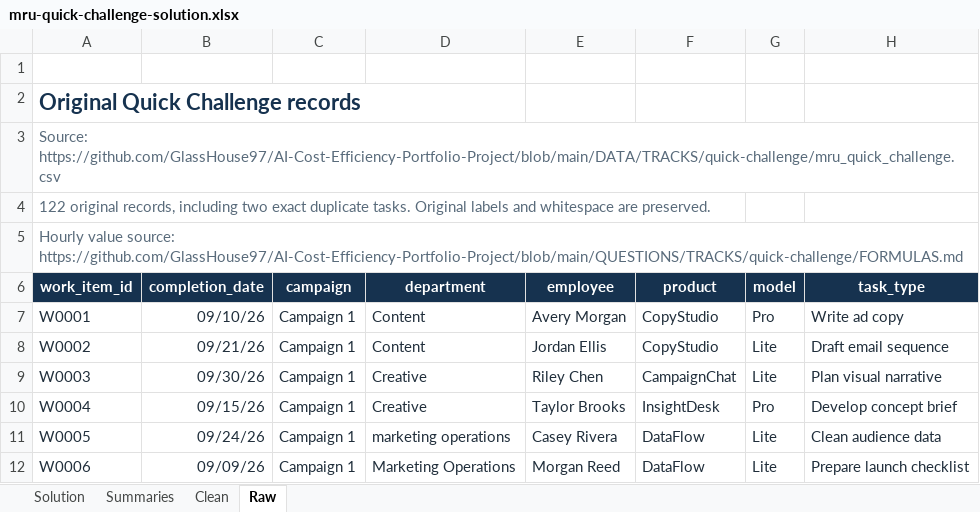
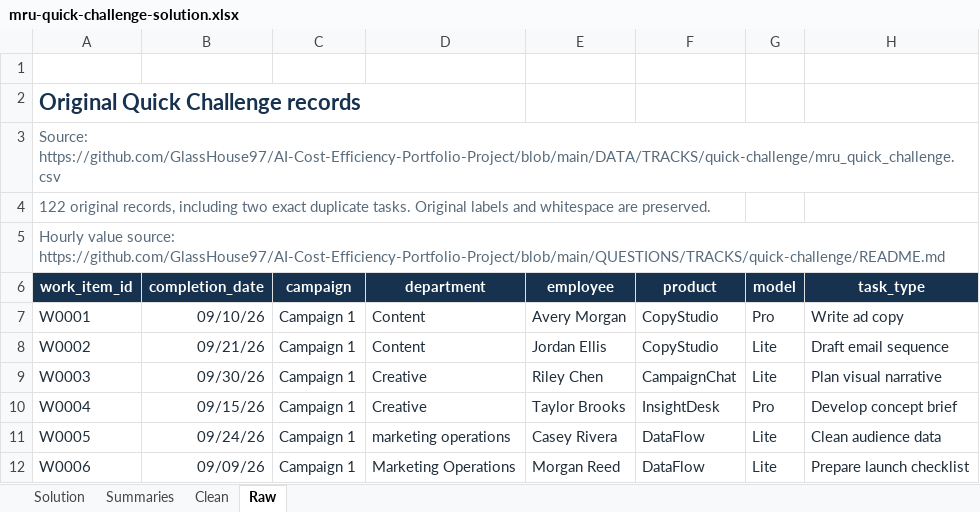
Before and after one commit to GlassHouse97/AI-Cost-Efficiency-Portfolio-Project, an Excel workbook: SOLUTION/TRACKS/quick-challenge/mru-quick-challenge-solution.xlsx, sheet Raw, drawn as a sheet; only a part is shown; values as stored, in another font and other column widths than the file's, no borders; table styles not drawn; the diff names each change by its address in the sheet, - before the commit and + after, or states it on an @@ line.

```diff
--- a/SOLUTION/TRACKS/quick-challenge/mru-quick-challenge-solution.xlsx (sheet Raw)
+++ b/SOLUTION/TRACKS/quick-challenge/mru-quick-challenge-solution.xlsx (sheet Raw)
-A5 (work_item_id): …value source: https://github.com/GlassHouse97/AI-Cost-Efficiency-Portfolio-Project/blob/main/QUESTIONS/TRACKS/quick-challenge/FORMULAS.md
+A5 (work_item_id): …value source: https://github.com/GlassHouse97/AI-Cost-Efficiency-Portfolio-Project/blob/main/QUESTIONS/TRACKS/quick-challenge/README.md
```
Also changed, not shown: charts or pictures, 24 other files.
